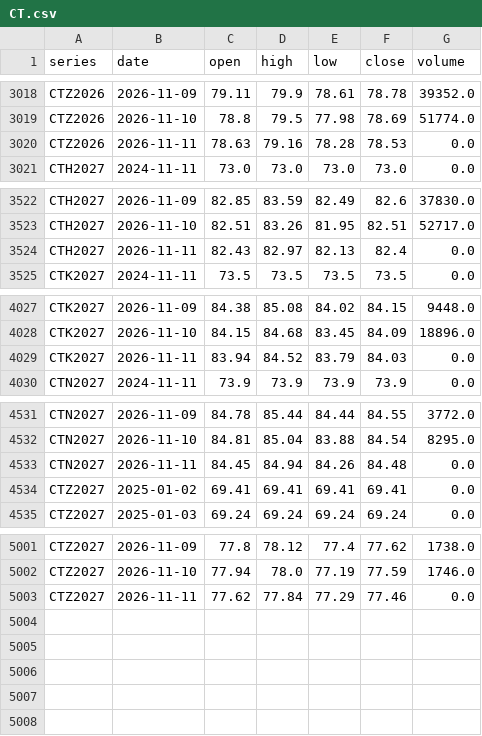
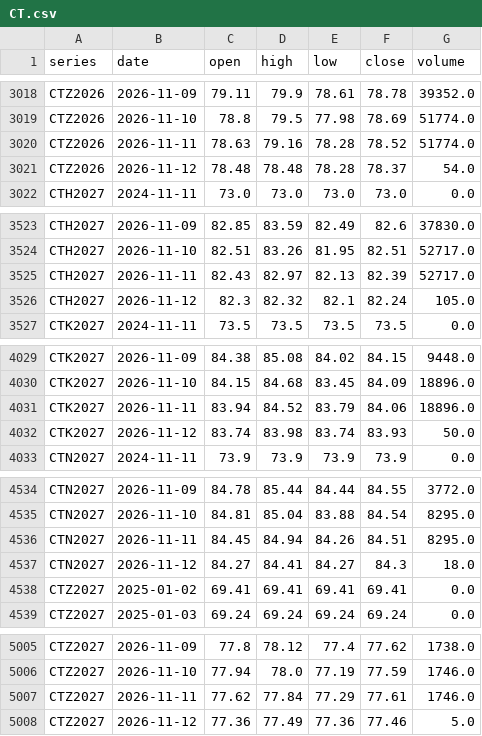
Before and after one commit to BMR-Com/Brazil--trade, a CSV file: data/ohlc/CT.csv, drawn as a sheet; only a part is shown, gaps mark what is left out.

Commit message:
data: softs COT, closes, briefs 2026-11-12

```diff
--- a/data/ohlc/CT.csv
+++ b/data/ohlc/CT.csv
@@ -3019,3 +3019,4 @@ CTZ2026,2026-11-09,79.11,79.9,78.61,78.78,39352.0
 CTZ2026,2026-11-10,78.8,79.5,77.98,78.69,51774.0
-CTZ2026,2026-11-11,78.63,79.16,78.28,78.53,0.0
+CTZ2026,2026-11-11,78.63,79.16,78.28,78.52,51774.0
+CTZ2026,2026-11-12,78.48,78.48,78.28,78.37,54.0
 CTH2027,2024-11-11,73.0,73.0,73.0,73.0,0.0
@@ -3523,3 +3524,4 @@ CTH2027,2026-11-09,82.85,83.59,82.49,82.6,37830.0
 CTH2027,2026-11-10,82.51,83.26,81.95,82.51,52717.0
-CTH2027,2026-11-11,82.43,82.97,82.13,82.4,0.0
+CTH2027,2026-11-11,82.43,82.97,82.13,82.39,52717.0
+CTH2027,2026-11-12,82.3,82.32,82.1,82.24,105.0
 CTK2027,2024-11-11,73.5,73.5,73.5,73.5,0.0
@@ -4028,3 +4030,4 @@ CTK2027,2026-11-09,84.38,85.08,84.02,84.15,9448.0
 CTK2027,2026-11-10,84.15,84.68,83.45,84.09,18896.0
-CTK2027,2026-11-11,83.94,84.52,83.79,84.03,0.0
+CTK2027,2026-11-11,83.94,84.52,83.79,84.06,18896.0
+CTK2027,2026-11-12,83.74,83.98,83.74,83.93,50.0
 CTN2027,2024-11-11,73.9,73.9,73.9,73.9,0.0
@@ -4532,3 +4535,4 @@ CTN2027,2026-11-09,84.78,85.44,84.44,84.55,3772.0
 CTN2027,2026-11-10,84.81,85.04,83.88,84.54,8295.0
-CTN2027,2026-11-11,84.45,84.94,84.26,84.48,0.0
+CTN2027,2026-11-11,84.45,84.94,84.26,84.51,8295.0
+CTN2027,2026-11-12,84.27,84.41,84.27,84.3,18.0
 CTZ2027,2025-01-02,69.41,69.41,69.41,69.41,0.0
@@ -5002,2 +5006,3 @@ CTZ2027,2026-11-09,77.8,78.12,77.4,77.62,1738.0
 CTZ2027,2026-11-10,77.94,78.0,77.19,77.59,1746.0
-CTZ2027,2026-11-11,77.62,77.84,77.29,77.46,0.0
+CTZ2027,2026-11-11,77.62,77.84,77.29,77.61,1746.0
+CTZ2027,2026-11-12,77.36,77.49,77.36,77.46,5.0
```
Also changed, not shown: data/ohlc/KC.csv, data/ohlc/SB.csv, 14 other files.
